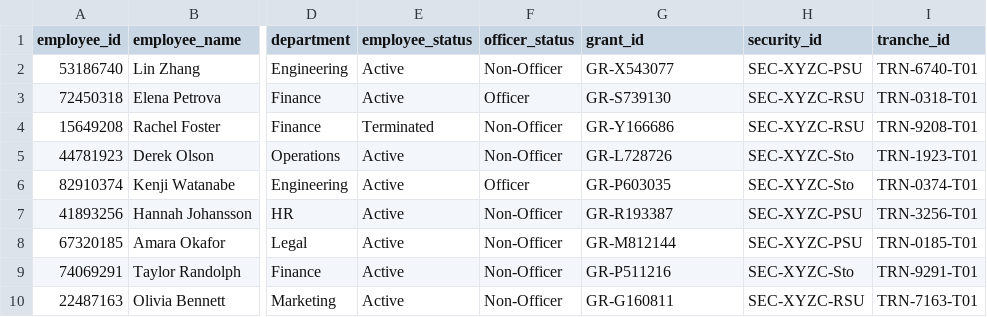
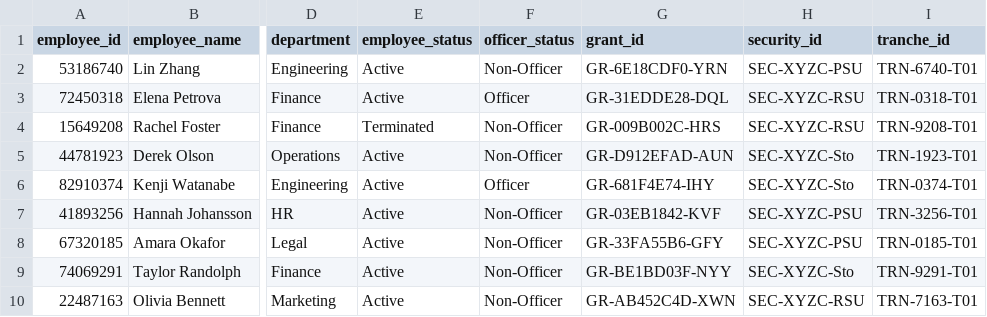
Before and after one commit to VijayaKaushik/EPM-Chatbot-Mar232026, a CSV file: app/agent/manager/sub_agent/vesting_agent/vesting_data/vesting_details/2026-05-25.csv, drawn as a sheet; only a part is shown, gaps mark what is left out; the diff names each change by its address in the sheet, - before the commit and + after, or states it on an @@ line.

```diff
--- a/app/agent/manager/sub_agent/vesting_agent/vesting_data/vesting_details/2026-05-25.csv
+++ b/app/agent/manager/sub_agent/vesting_agent/vesting_data/vesting_details/2026-05-25.csv
-G2 (grant_id): GR-X543077
+G2 (grant_id): GR-6E18CDF0-YRN
-G3 (grant_id): GR-S739130
+G3 (grant_id): GR-31EDDE28-DQL
-G4 (grant_id): GR-Y166686
+G4 (grant_id): GR-009B002C-HRS
-G5 (grant_id): GR-L728726
+G5 (grant_id): GR-D912EFAD-AUN
-G6 (grant_id): GR-P603035
+G6 (grant_id): GR-681F4E74-IHY
-G7 (grant_id): GR-R193387
+G7 (grant_id): GR-03EB1842-KVF
-G8 (grant_id): GR-M812144
+G8 (grant_id): GR-33FA55B6-GFY
-G9 (grant_id): GR-P511216
+G9 (grant_id): GR-BE1BD03F-NYY
-G10 (grant_id): GR-G160811
+G10 (grant_id): GR-AB452C4D-XWN
```
Also changed, not shown: app/agent/manager/sub_agent/vesting_agent/vesting_data/vesting_details/2026-05-20.csv, app/agent/manager/sub_agent/vesting_agent/vesting_data/vesting_details/2026-06-20.csv, 21 other files.
